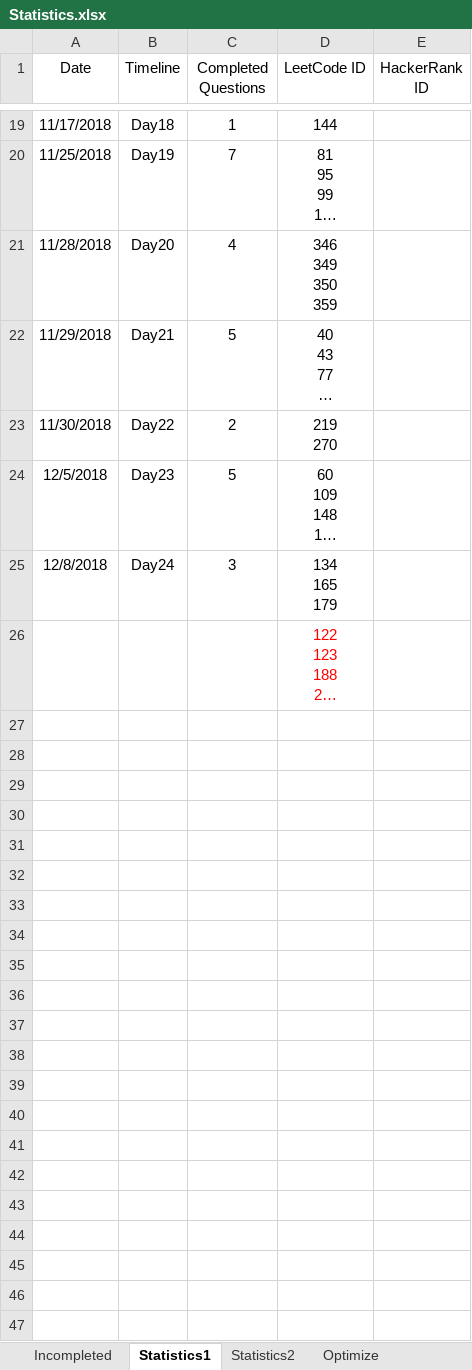
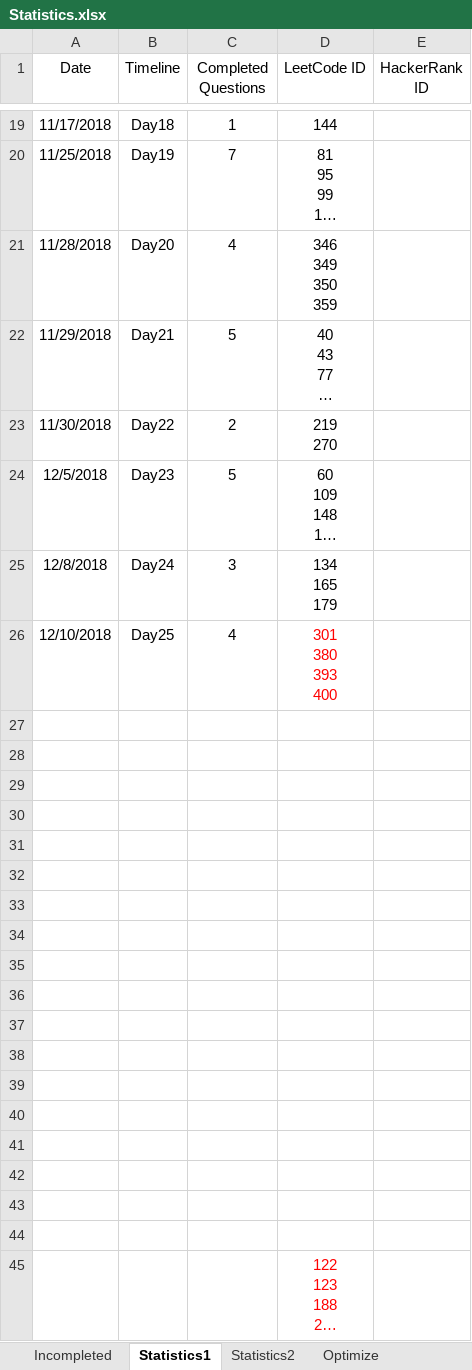
Before and after one commit to ManishLade/coding-practice, an Excel workbook: Interview/Statistics.xlsx, sheet Statistics1, drawn as a sheet; only a part is shown, gaps mark what is left out; long unchanged cells end in …; values as stored, in another font and other column widths than the file's, no borders; table styles not drawn; ↵ is a line break in a cell; the diff names each change by its address in the sheet, - before the commit and + after, or states it on an @@ line.

```diff
--- a/Interview/Statistics.xlsx (sheet Statistics1)
+++ b/Interview/Statistics.xlsx (sheet Statistics1)
+row 26: 12/10/2018 | Day25 | 4 | 301 ↵ 380 ↵ 393 ↵ 400
+row 27: (empty)
+row 28: (empty)
+row 29: (empty)
+row 30: (empty)
+row 31: (empty)
+row 32: (empty)
+row 33: (empty)
+row 34: (empty)
+row 35: (empty)
+row 36: (empty)
+row 37: (empty)
+row 38: (empty)
+row 39: (empty)
+row 40: (empty)
+row 41: (empty)
+row 42: (empty)
+row 43: (empty)
+row 44: (empty)
```
Also changed, not shown: 1 other file.
